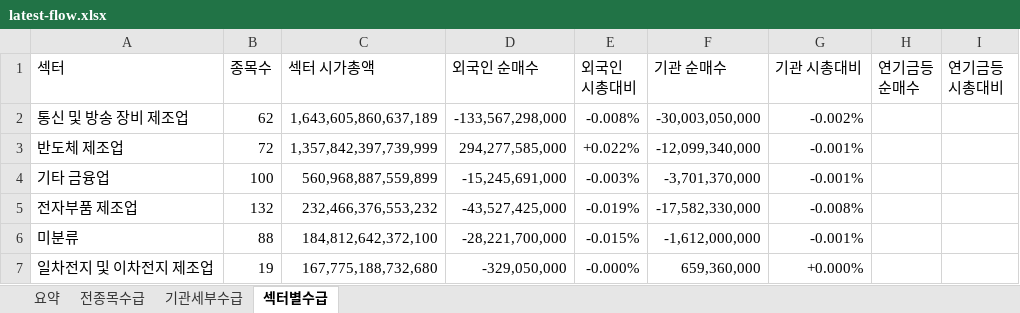
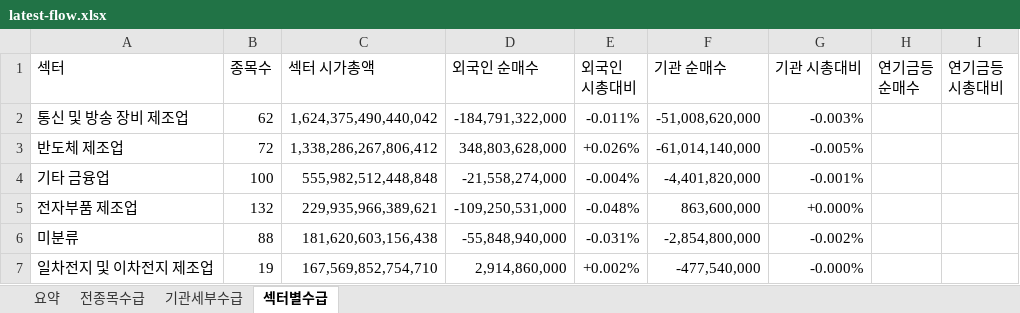
Before and after one commit to HeeChaNY/stock-market-dashboards, an Excel workbook: dashboard/latest-flow.xlsx, sheet 섹터별수급, drawn as a sheet; only a part is shown; values as stored, in another font and other column widths than the file's, no cell formats; conditional formats not drawn; the diff covers the shown part only; the diff names each change by its address in the sheet, - before the commit and + after, or states it on an @@ line.

```diff
--- a/dashboard/latest-flow.xlsx (sheet 섹터별수급)
+++ b/dashboard/latest-flow.xlsx (sheet 섹터별수급)
-C2 (섹터 시가총액): 1,643,605,860,637,189
+C2 (섹터 시가총액): 1,624,375,490,440,042
-D2 (외국인 순매수): -133,567,298,000
+D2 (외국인 순매수): -184,791,322,000
-E2 (외국인 시총대비): -0.008%
+E2 (외국인 시총대비): -0.011%
-F2 (기관 순매수): -30,003,050,000
+F2 (기관 순매수): -51,008,620,000
-G2 (기관 시총대비): -0.002%
+G2 (기관 시총대비): -0.003%
-C3 (섹터 시가총액): 1,357,842,397,739,999
+C3 (섹터 시가총액): 1,338,286,267,806,412
-D3 (외국인 순매수): 294,277,585,000
+D3 (외국인 순매수): 348,803,628,000
-E3 (외국인 시총대비): +0.022%
+E3 (외국인 시총대비): +0.026%
-F3 (기관 순매수): -12,099,340,000
+F3 (기관 순매수): -61,014,140,000
-G3 (기관 시총대비): -0.001%
+G3 (기관 시총대비): -0.005%
-C4 (섹터 시가총액): 560,968,887,559,899
+C4 (섹터 시가총액): 555,982,512,448,848
-D4 (외국인 순매수): -15,245,691,000
+D4 (외국인 순매수): -21,558,274,000
-E4 (외국인 시총대비): -0.003%
+E4 (외국인 시총대비): -0.004%
-F4 (기관 순매수): -3,701,370,000
+F4 (기관 순매수): -4,401,820,000
-C5 (섹터 시가총액): 232,466,376,553,232
+C5 (섹터 시가총액): 229,935,966,389,621
-D5 (외국인 순매수): -43,527,425,000
+D5 (외국인 순매수): -109,250,531,000
-E5 (외국인 시총대비): -0.019%
+E5 (외국인 시총대비): -0.048%
-F5 (기관 순매수): -17,582,330,000
+F5 (기관 순매수): 863,600,000
-G5 (기관 시총대비): -0.008%
+G5 (기관 시총대비): +0.000%
-C6 (섹터 시가총액): 184,812,642,372,100
+C6 (섹터 시가총액): 181,620,603,156,438
-D6 (외국인 순매수): -28,221,700,000
+D6 (외국인 순매수): -55,848,940,000
-E6 (외국인 시총대비): -0.015%
+E6 (외국인 시총대비): -0.031%
-F6 (기관 순매수): -1,612,000,000
+F6 (기관 순매수): -2,854,800,000
-G6 (기관 시총대비): -0.001%
+G6 (기관 시총대비): -0.002%
-C7 (섹터 시가총액): 167,775,188,732,680
+C7 (섹터 시가총액): 167,569,852,754,710
-D7 (외국인 순매수): -329,050,000
+D7 (외국인 순매수): 2,914,860,000
-E7 (외국인 시총대비): -0.000%
+E7 (외국인 시총대비): +0.002%
-F7 (기관 순매수): 659,360,000
+F7 (기관 순매수): -477,540,000
-G7 (기관 시총대비): +0.000%
+G7 (기관 시총대비): -0.000%
```
Also changed, not shown: 10 added rows, 10 removed rows and 495 edited cells elsewhere in this sheet, sheet 전종목수급, sheet 기관세부수급, sheet 요약, cell formats, 1 other file.
